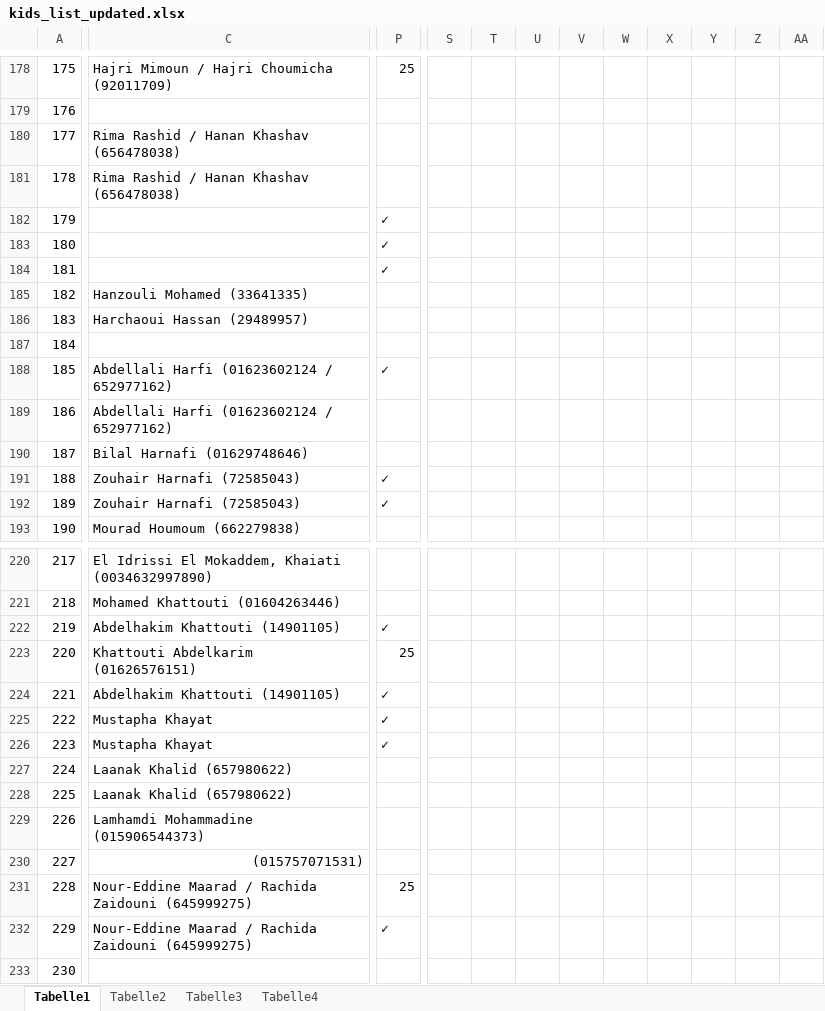
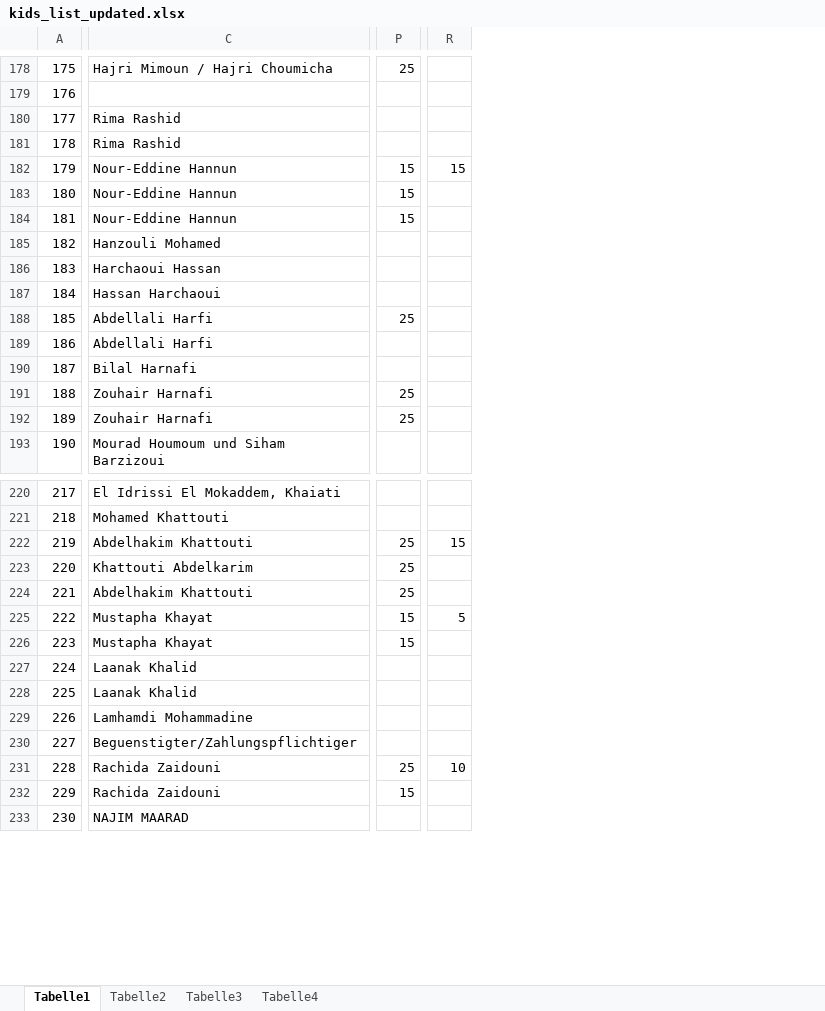
Before and after one commit to OussamaTabDev/Payment_Manager, an Excel workbook: RealProject/kids_list_updated.xlsx, sheet Tabelle1, drawn as a sheet; only a part is shown, gaps mark what is left out; values as stored, in another font and other column widths than the file's, no cell formats; removed rows and columns are numbered as before the commit, all else as after; the diff covers the shown part only; the diff names each change by its address in the sheet, - before the commit and + after, or states it on an @@ line.

```diff
--- a/RealProject/kids_list_updated.xlsx (sheet Tabelle1)
+++ b/RealProject/kids_list_updated.xlsx (sheet Tabelle1)
-column C, rows 178-193: Hajri Mimoun / Hajri Choumicha (92011709) |  | Rima Rashid / Hanan Khashav (656478038) | Rima Rashid / Hanan Khashav (656478038) |  |  |  | Hanzouli Mohamed (33641335) | Harchaoui Hassan (29489957) |  | Abdellali Harfi (01623602124 / 652977162) | Abdellali Harfi (01623602124 / 652977162) | Bilal Harnafi (01629748646) | Zouhair Harnafi (72585043) | Zouhair Harnafi (72585043) | Mourad Houmoum (662279838); rows 220-232: El Idrissi El Mokaddem, Khaiati (0034632997890) | Mohamed Khattouti (01604263446) | Abdelhakim Khattouti (14901105) | Khattouti Abdelkarim (01626576151) | Abdelhakim Khattouti (14901105) | Mustapha Khayat | Mustapha Khayat | Laanak Khalid (657980622) | Laanak Khalid (657980622) | Lamhamdi Mohammadine (015906544373) | (015757071531) | Nour-Eddine Maarad / Rachida Zaidouni (645999275) | Nour-Eddine Maarad / Rachida Zaidouni (645999275)
+column C, rows 178-193: Hajri Mimoun / Hajri Choumicha |  | Rima Rashid | Rima Rashid | Nour-Eddine Hannun | Nour-Eddine Hannun | Nour-Eddine Hannun | Hanzouli Mohamed | Harchaoui Hassan | Hassan Harchaoui | Abdellali Harfi | Abdellali Harfi | Bilal Harnafi | Zouhair Harnafi | Zouhair Harnafi | Mourad Houmoum und Siham Barzizoui; rows 220-233: El Idrissi El Mokaddem, Khaiati | Mohamed Khattouti | Abdelhakim Khattouti | Khattouti Abdelkarim | Abdelhakim Khattouti | Mustapha Khayat | Mustapha Khayat | Laanak Khalid | Laanak Khalid | Lamhamdi Mohammadine | Beguenstigter/Zahlungspflichtiger | Rachida Zaidouni | Rachida Zaidouni | NAJIM MAARAD
+column R, row 182: 15; rows 222-231: 15 |  |  | 5 |  |  |  |  |  | 10
-column S, empty
-column T, empty
-column U, empty
-column V, empty
-column W, empty
-column X, empty
-column Y, empty
-column Z, empty
-column AA, empty
-P182:P184: ✓
+P182:P184: 15
-P188: ✓
+P188: 25
-P191:P192: ✓
+P191:P192: 25
-P222: ✓
+P222: 25
-P224: ✓
+P224: 25
-P225:P226: ✓
+P225:P226: 15
-P232: ✓
+P232: 15
```
Also changed, not shown: 9 added columns and 101 edited cells elsewhere in this sheet, cell formats, RealProject/kids_last_updates_debug2.xlsx, RealProject/kids_parents_from_kids_debug.xlsx, 5 other files.
